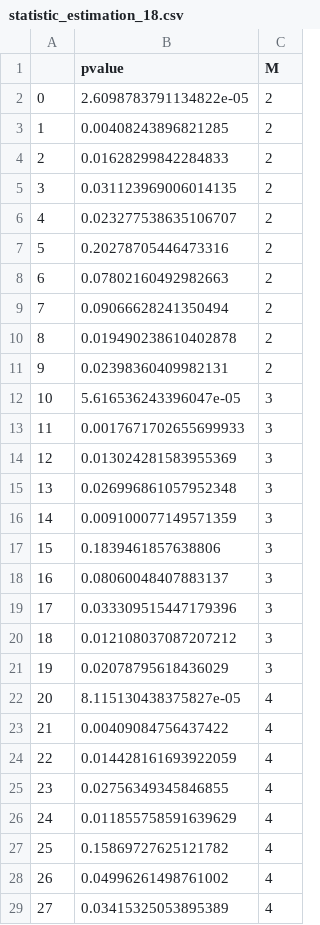
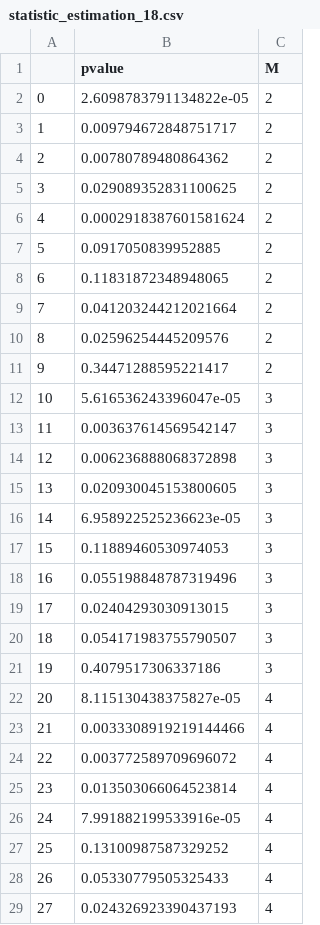
Before and after one commit to SamChen/VariantionPlayground, a CSV file: statistic_estimation_18.csv, drawn as a sheet; only a part is shown; the diff covers the shown part only.

```diff
--- a/statistic_estimation_18.csv
+++ b/statistic_estimation_18.csv
@@ -2,28 +2,28 @@
 0,2.6098783791134822e-05,2
-1,0.00408243896821285,2
-2,0.01628299842284833,2
-3,0.031123969006014135,2
-4,0.023277538635106707,2
-5,0.20278705446473316,2
-6,0.07802160492982663,2
-7,0.09066628241350494,2
-8,0.019490238610402878,2
-9,0.02398360409982131,2
+1,0.009794672848751717,2
+2,0.00780789480864362,2
+3,0.029089352831100625,2
+4,0.0002918387601581624,2
+5,0.0917050839952885,2
+6,0.11831872348948065,2
+7,0.041203244212021664,2
+8,0.02596254445209576,2
+9,0.34471288595221417,2
 10,5.616536243396047e-05,3
-11,0.0017671702655699933,3
-12,0.013024281583955369,3
-13,0.026996861057952348,3
-14,0.009100077149571359,3
-15,0.1839461857638806,3
-16,0.08060048407883137,3
-17,0.033309515447179396,3
-18,0.012108037087207212,3
-19,0.02078795618436029,3
+11,0.003637614569542147,3
+12,0.006236888068372898,3
+13,0.020930045153800605,3
+14,6.958922525236623e-05,3
+15,0.11889460530974053,3
+16,0.055198848787319496,3
+17,0.02404293030913015,3
+18,0.054171983755790507,3
+19,0.4079517306337186,3
 20,8.115130438375827e-05,4
-21,0.00409084756437422,4
-22,0.014428161693922059,4
-23,0.02756349345846855,4
-24,0.011855758591639629,4
-25,0.15869727625121782,4
-26,0.04996261498761002,4
-27,0.03415325053895389,4
+21,0.0033308919219144466,4
+22,0.003772589709696072,4
+23,0.013503066064523814,4
+24,7.991882199533916e-05,4
+25,0.13100987587329252,4
+26,0.05330779505325433,4
+27,0.024326923390437193,4
```
Also changed, not shown: 65 edited cells elsewhere in this file, statistic_estimation_24.csv, statistic_estimation_36.csv, 1 other file.
